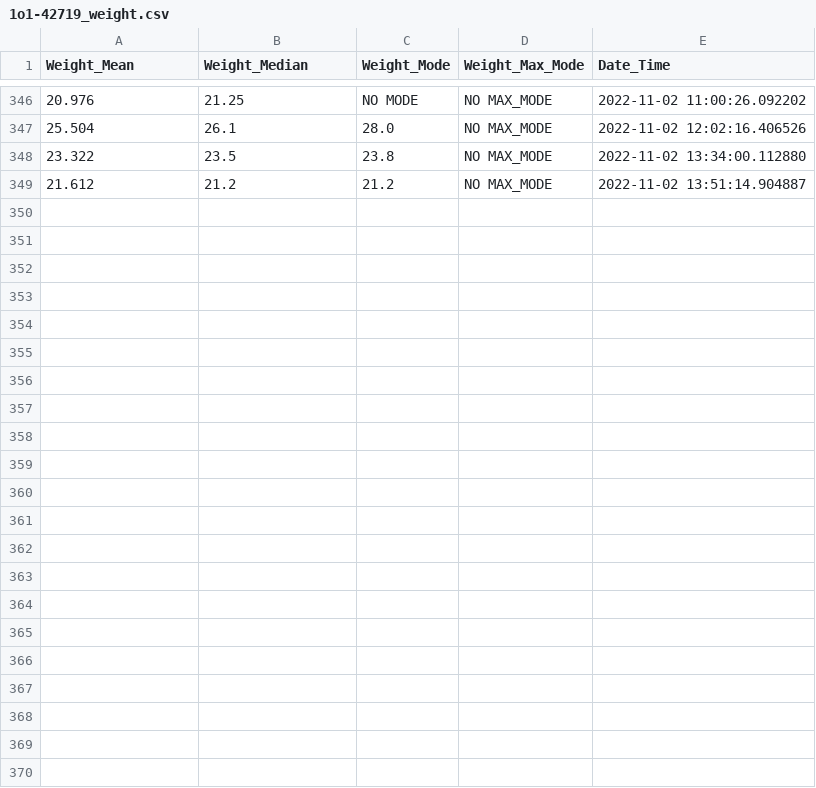
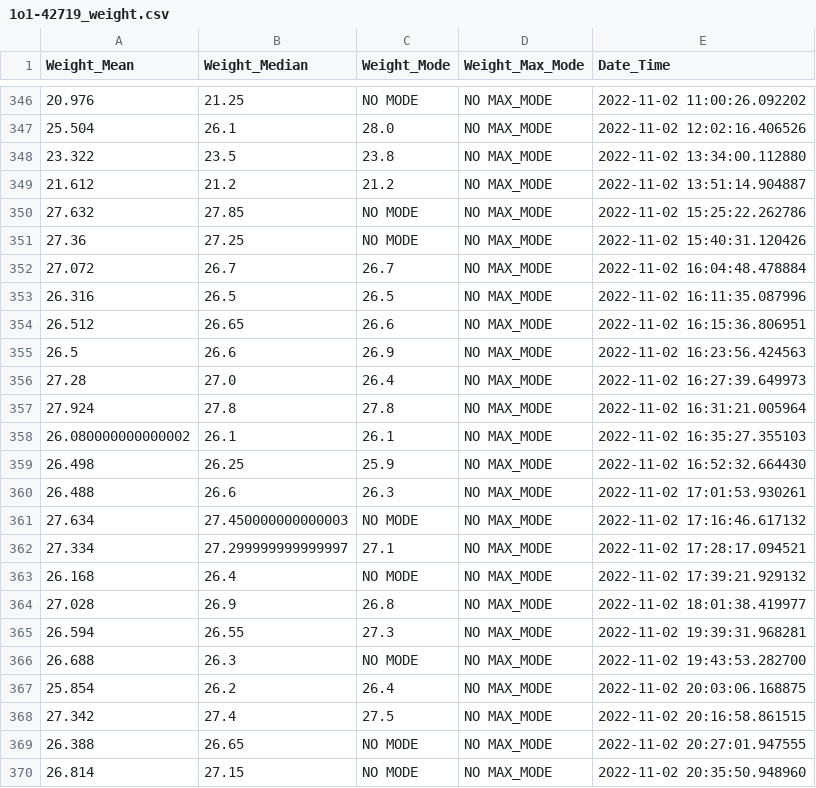
Before and after one commit to MaheshKarnani/Switch_maze, a CSV file: wdata/04435/1o1-42719_weight.csv, drawn as a sheet; only a part is shown, gaps mark what is left out.

Commit message:
weights from 5s automatic measurement during entry

```diff
--- a/wdata/04435/1o1-42719_weight.csv
+++ b/wdata/04435/1o1-42719_weight.csv
@@ -349 +349,22 @@
 21.612,21.2,21.2,NO MAX_MODE,2022-11-02 13:51:14.904887
+27.632,27.85,NO MODE,NO MAX_MODE,2022-11-02 15:25:22.262786
+27.36,27.25,NO MODE,NO MAX_MODE,2022-11-02 15:40:31.120426
+27.072,26.7,26.7,NO MAX_MODE,2022-11-02 16:04:48.478884
+26.316,26.5,26.5,NO MAX_MODE,2022-11-02 16:11:35.087996
+26.512,26.65,26.6,NO MAX_MODE,2022-11-02 16:15:36.806951
+26.5,26.6,26.9,NO MAX_MODE,2022-11-02 16:23:56.424563
+27.28,27.0,26.4,NO MAX_MODE,2022-11-02 16:27:39.649973
+27.924,27.8,27.8,NO MAX_MODE,2022-11-02 16:31:21.005964
+26.080000000000002,26.1,26.1,NO MAX_MODE,2022-11-02 16:35:27.355103
+26.498,26.25,25.9,NO MAX_MODE,2022-11-02 16:52:32.664430
+26.488,26.6,26.3,NO MAX_MODE,2022-11-02 17:01:53.930261
+27.634,27.450000000000003,NO MODE,NO MAX_MODE,2022-11-02 17:16:46.617132
+27.334,27.299999999999997,27.1,NO MAX_MODE,2022-11-02 17:28:17.094521
+26.168,26.4,NO MODE,NO MAX_MODE,2022-11-02 17:39:21.929132
+27.028,26.9,26.8,NO MAX_MODE,2022-11-02 18:01:38.419977
+26.594,26.55,27.3,NO MAX_MODE,2022-11-02 19:39:31.968281
+26.688,26.3,NO MODE,NO MAX_MODE,2022-11-02 19:43:53.282700
+25.854,26.2,26.4,NO MAX_MODE,2022-11-02 20:03:06.168875
+27.342,27.4,27.5,NO MAX_MODE,2022-11-02 20:16:58.861515
+26.388,26.65,NO MODE,NO MAX_MODE,2022-11-02 20:27:01.947555
+26.814,27.15,NO MODE,NO MAX_MODE,2022-11-02 20:35:50.948960
```
Also changed, not shown: wdata/04435/1o1-42717_weight.csv, wdata/04435/1o1-42718_weight.csv, 1 other file.
